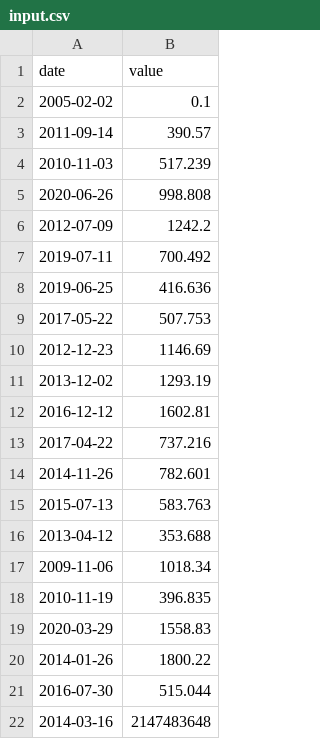
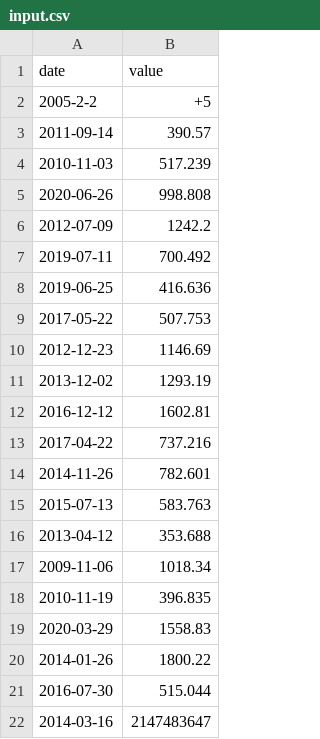
Before and after one commit to Abdlatif-20/CPP-MODULES_42, a CSV file: CPP_MODULE09/ex00/input.csv, drawn as a sheet.

```diff
--- a/CPP_MODULE09/ex00/input.csv
+++ b/CPP_MODULE09/ex00/input.csv
@@ -1,3 +1,3 @@
 date | value
-2005-02-02 | 0.1
+2005-2-2 | +5
 2011-09-14 | 390.57
@@ -21,2 +21,2 @@ date | value
 2016-07-30 | 515.044
-2014-03-16 | 2147483648
+2014-03-16| 2147483647
```
Also changed, not shown: 13 other files.
